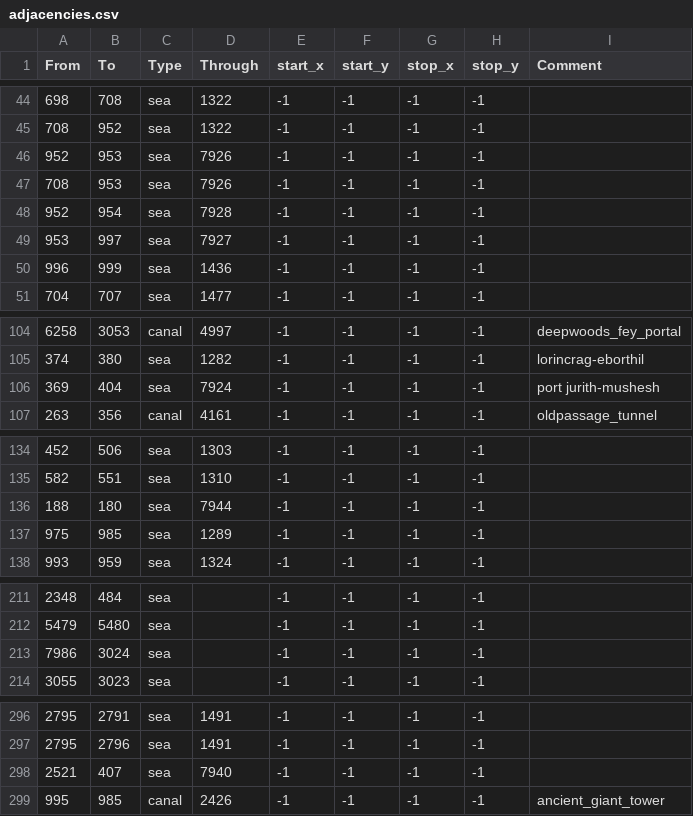
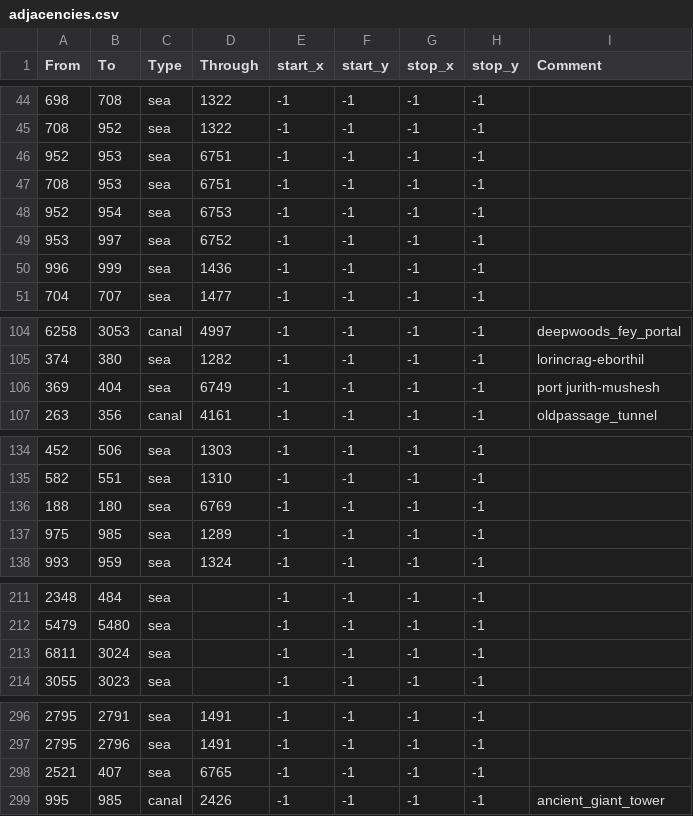
Before and after one commit to BERTUSVIDEOS/anbennar-modified-5.0-prepatch, a CSV file: map/adjacencies.csv, drawn as a sheet; only a part is shown, gaps mark what is left out; the diff covers the shown part only.

```diff
--- a/map/adjacencies.csv
+++ b/map/adjacencies.csv
@@ -45,6 +45,6 @@
 708;952;sea;1322;-1;-1;-1;-1;
-952;953;sea;7926;-1;-1;-1;-1;
-708;953;sea;7926;-1;-1;-1;-1;
-952;954;sea;7928;-1;-1;-1;-1;
-953;997;sea;7927;-1;-1;-1;-1;
+952;953;sea;6751;-1;-1;-1;-1;
+708;953;sea;6751;-1;-1;-1;-1;
+952;954;sea;6753;-1;-1;-1;-1;
+953;997;sea;6752;-1;-1;-1;-1;
 996;999;sea;1436;-1;-1;-1;-1;
@@ -105,3 +105,3 @@
 374;380;sea;1282;-1;-1;-1;-1;lorincrag-eborthil
-369;404;sea;7924;-1;-1;-1;-1;port jurith-mushesh
+369;404;sea;6749;-1;-1;-1;-1;port jurith-mushesh
 263;356;canal;4161;-1;-1;-1;-1;oldpassage_tunnel
@@ -135,3 +135,3 @@
 582;551;sea;1310;-1;-1;-1;-1;
-188;180;sea;7944;-1;-1;-1;-1;
+188;180;sea;6769;-1;-1;-1;-1;
 975;985;sea;1289;-1;-1;-1;-1;
@@ -212,3 +212,3 @@
 5479;5480;sea;;-1;-1;-1;-1;
-7986;3024;sea;;-1;-1;-1;-1;
+6811;3024;sea;;-1;-1;-1;-1;
 3055;3023;sea;;-1;-1;-1;-1;
@@ -297,3 +297,3 @@
 2795;2796;sea;1491;-1;-1;-1;-1;
-2521;407;sea;7940;-1;-1;-1;-1;
+2521;407;sea;6765;-1;-1;-1;-1;
 995;985;canal;2426;-1;-1;-1;-1;ancient_giant_tower
```
Also changed, not shown: 16 edited cells elsewhere in this file, 45 other files.
